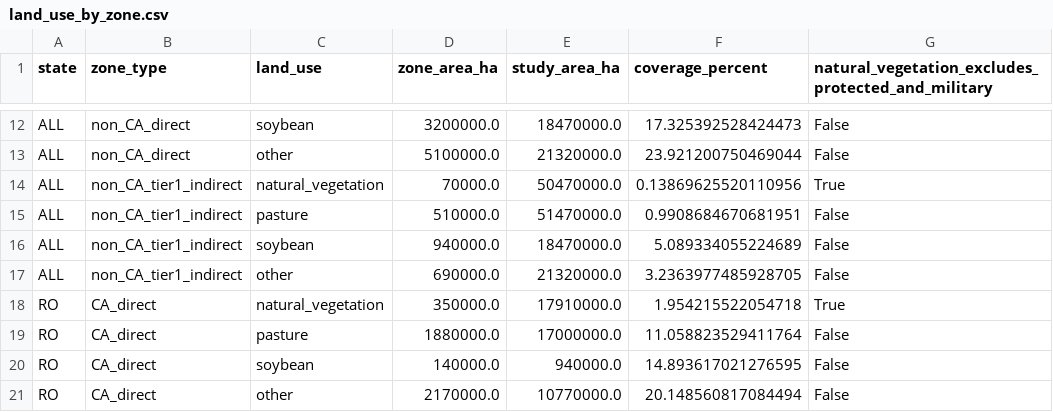
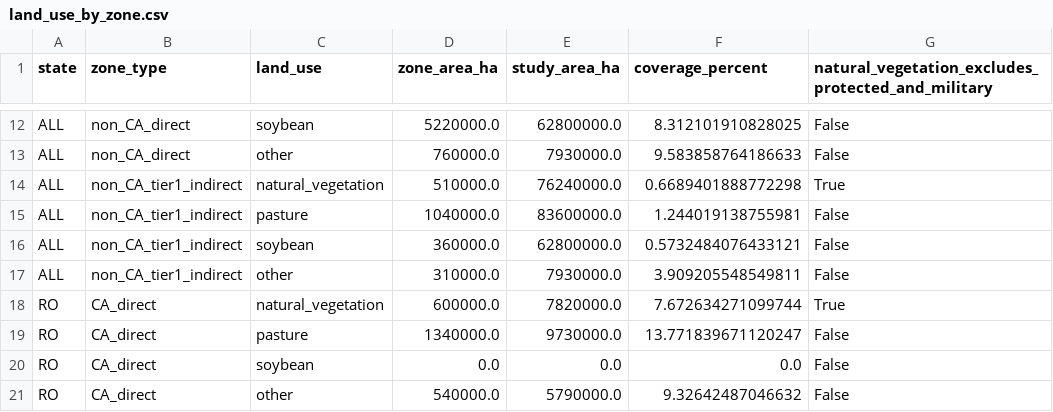
Before and after one commit to abrandaojr/slaughterhouse-supply-zones, a CSV file: outputs/tables/land_use_by_zone.csv, drawn as a sheet; only a part is shown, gaps mark what is left out; the diff covers the shown part only; the diff names each change by its address in the sheet, - before the commit and + after, or states it on an @@ line.

```diff
--- a/outputs/tables/land_use_by_zone.csv
+++ b/outputs/tables/land_use_by_zone.csv
-D12 (zone_area_ha): 3200000.0
+D12 (zone_area_ha): 5220000.0
-E12 (study_area_ha): 18470000.0
+E12 (study_area_ha): 62800000.0
-F12 (coverage_percent): 17.325392528424473
+F12 (coverage_percent): 8.312101910828025
-D13 (zone_area_ha): 5100000.0
+D13 (zone_area_ha): 760000.0
-E13 (study_area_ha): 21320000.0
+E13 (study_area_ha): 7930000.0
-F13 (coverage_percent): 23.921200750469044
+F13 (coverage_percent): 9.583858764186633
-D14 (zone_area_ha): 70000.0
+D14 (zone_area_ha): 510000.0
-E14 (study_area_ha): 50470000.0
+E14 (study_area_ha): 76240000.0
-F14 (coverage_percent): 0.13869625520110956
+F14 (coverage_percent): 0.6689401888772298
-D15 (zone_area_ha): 510000.0
+D15 (zone_area_ha): 1040000.0
-E15 (study_area_ha): 51470000.0
+E15 (study_area_ha): 83600000.0
-F15 (coverage_percent): 0.9908684670681951
+F15 (coverage_percent): 1.244019138755981
-D16 (zone_area_ha): 940000.0
+D16 (zone_area_ha): 360000.0
-E16 (study_area_ha): 18470000.0
+E16 (study_area_ha): 62800000.0
-F16 (coverage_percent): 5.089334055224689
+F16 (coverage_percent): 0.5732484076433121
-D17 (zone_area_ha): 690000.0
+D17 (zone_area_ha): 310000.0
-E17 (study_area_ha): 21320000.0
+E17 (study_area_ha): 7930000.0
-F17 (coverage_percent): 3.2363977485928705
+F17 (coverage_percent): 3.909205548549811
-D18 (zone_area_ha): 350000.0
+D18 (zone_area_ha): 600000.0
-E18 (study_area_ha): 17910000.0
+E18 (study_area_ha): 7820000.0
-F18 (coverage_percent): 1.954215522054718
+F18 (coverage_percent): 7.672634271099744
-D19 (zone_area_ha): 1880000.0
+D19 (zone_area_ha): 1340000.0
-E19 (study_area_ha): 17000000.0
+E19 (study_area_ha): 9730000.0
-F19 (coverage_percent): 11.058823529411764
+F19 (coverage_percent): 13.771839671120247
-D20 (zone_area_ha): 140000.0
+D20 (zone_area_ha): 0.0
-E20 (study_area_ha): 940000.0
+E20 (study_area_ha): 0.0
-F20 (coverage_percent): 14.893617021276595
+F20 (coverage_percent): 0.0
-D21 (zone_area_ha): 2170000.0
+D21 (zone_area_ha): 540000.0
-E21 (study_area_ha): 10770000.0
+E21 (study_area_ha): 5790000.0
-F21 (coverage_percent): 20.148560817084494
+F21 (coverage_percent): 9.32642487046632
```
Also changed, not shown: 153 edited cells elsewhere in this file, data/raw/gta_properties.csv, outputs/qa/record_linkage_evaluation.csv, 54 other files.
